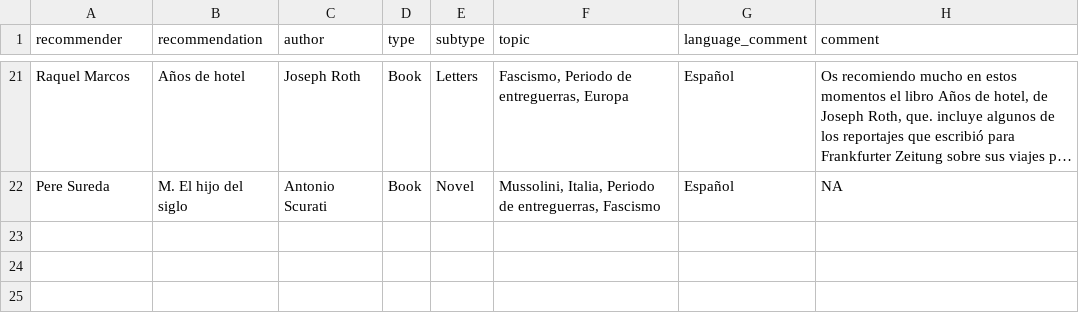
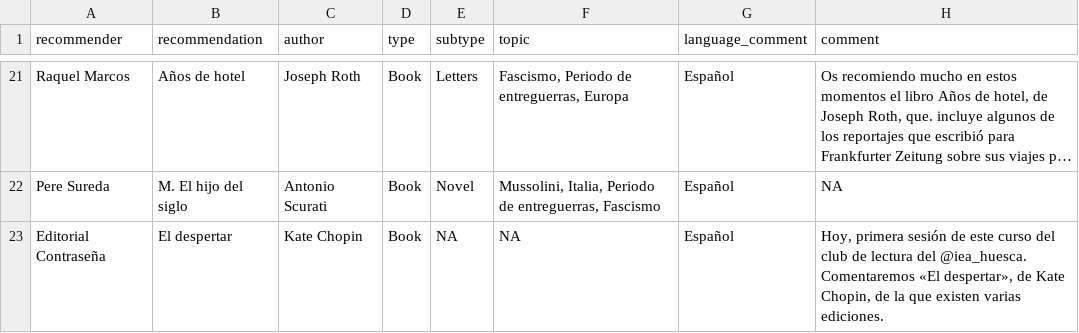
Before and after one commit to GuilleDiaz7/databases, a CSV file: recommendations.csv, drawn as a sheet; only a part is shown, gaps mark what is left out; long unchanged cells end in ….

Commit message:
Update recommendations.csv

```diff
--- a/recommendations.csv
+++ b/recommendations.csv
@@ -22 +22,2 @@
 "Pere Sureda","M. El hijo del siglo","Antonio Scurati","Book","Novel","Mussolini, Italia, Periodo de entreguerras, Fascismo","Español",NA
+"Editorial Contraseña","El despertar","Kate Chopin","Book",NA,NA,"Español","Hoy, primera sesión de este curso del club de lectura del @iea_huesca. Comentaremos «El despertar», de Kate Chopin, de la que existen varias ediciones."
```
